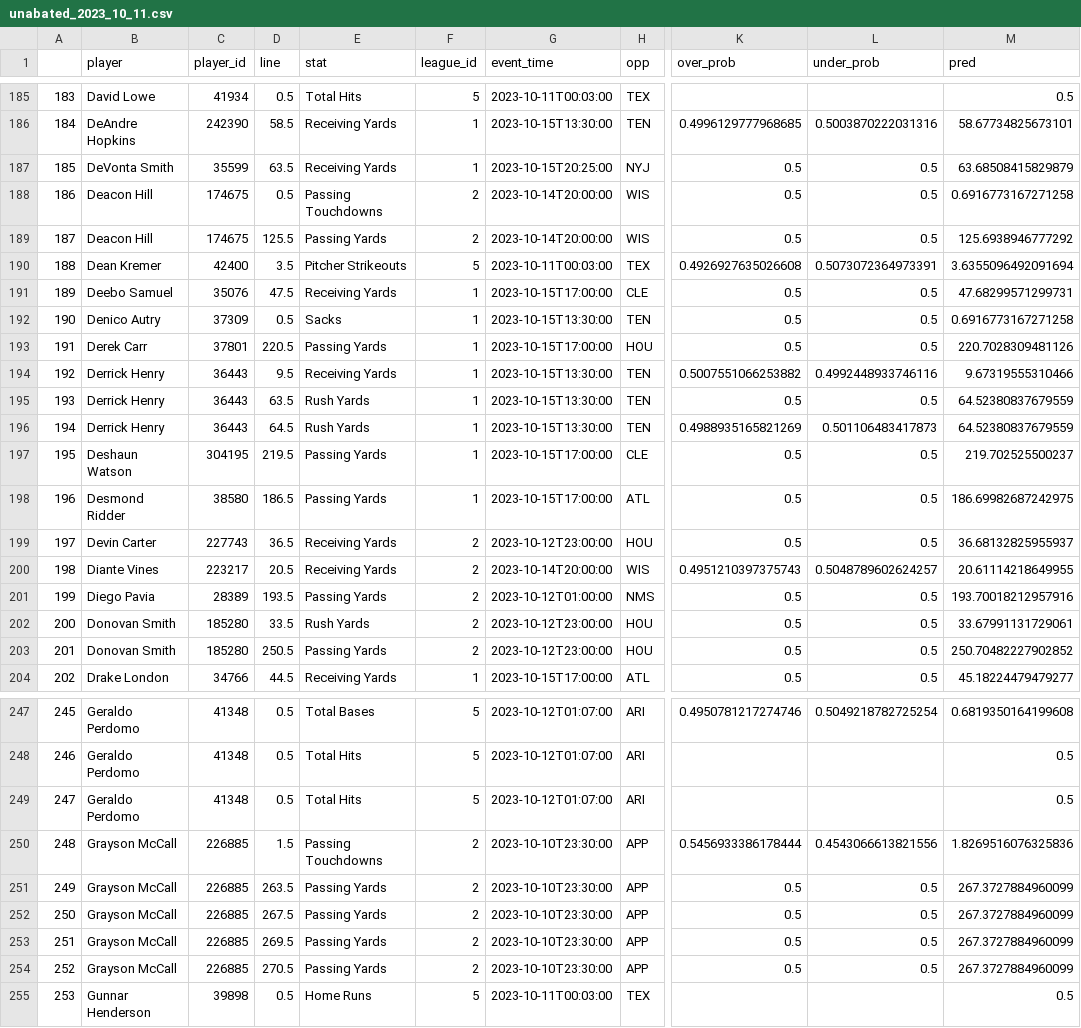
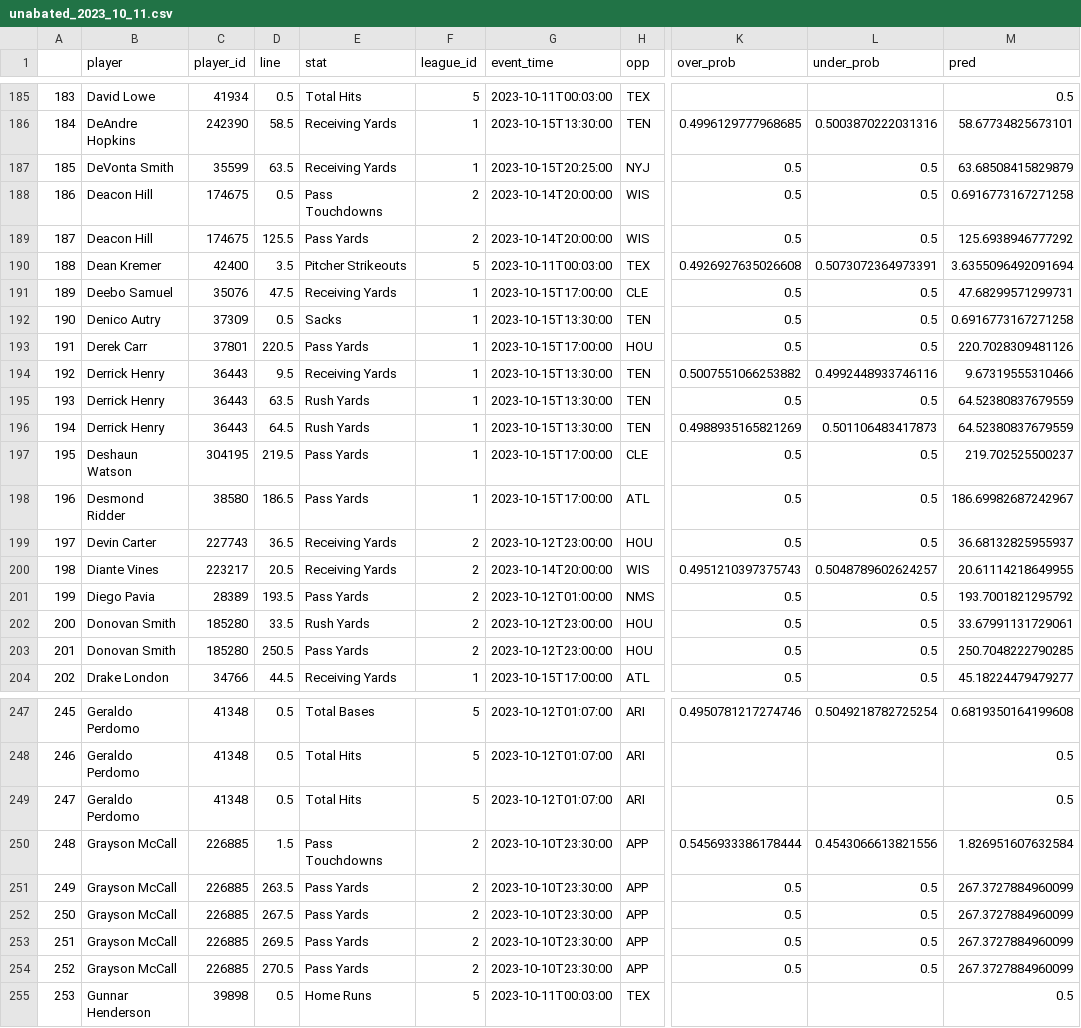
Before and after one commit to madram1423/NBA_betting_model, a CSV file: Lines/unabated/unabated_2023_10_11.csv, drawn as a sheet; only a part is shown, gaps mark what is left out; the diff covers the shown part only; the diff names each change by its address in the sheet, - before the commit and + after, or states it on an @@ line.

```diff
--- a/Lines/unabated/unabated_2023_10_11.csv
+++ b/Lines/unabated/unabated_2023_10_11.csv
-E188 (stat): Passing Touchdowns
+E188 (stat): Pass Touchdowns
-E189 (stat): Passing Yards
+E189 (stat): Pass Yards
-E193 (stat): Passing Yards
+E193 (stat): Pass Yards
-E197:E198 (stat): Passing Yards
+E197:E198 (stat): Pass Yards
-M198 (pred): 186.69982687242975
+M198 (pred): 186.69982687242967
-E201 (stat): Passing Yards
+E201 (stat): Pass Yards
-M201 (pred): 193.70018212957916
+M201 (pred): 193.7001821295792
-E203 (stat): Passing Yards
+E203 (stat): Pass Yards
-M203 (pred): 250.70482227902852
+M203 (pred): 250.7048222790285
-E250 (stat): Passing Touchdowns
+E250 (stat): Pass Touchdowns
-M250 (pred): 1.8269516076325836
+M250 (pred): 1.826951607632584
-E251:E254 (stat): Passing Yards
+E251:E254 (stat): Pass Yards
```
Also changed, not shown: 103 edited cells elsewhere in this file, Lines/unabated/unabated_2023_10_16.csv, Lines/unabated/unabated_2023_10_20.csv, 24 other files.
